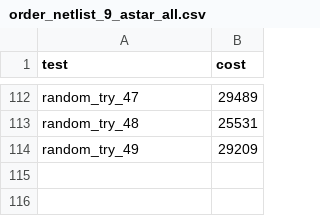
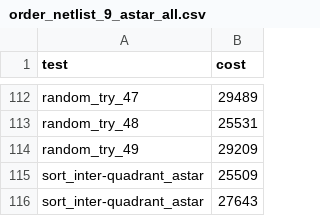
Before and after one commit to martijnreus/CircuitCrunchers, a CSV file: Code/output/order/order_netlist_9_astar_all.csv, drawn as a sheet; only a part is shown, gaps mark what is left out.

Commit message:
slightly adjusted the sorting order file

```diff
--- a/Code/output/order/order_netlist_9_astar_all.csv
+++ b/Code/output/order/order_netlist_9_astar_all.csv
@@ -114 +114,3 @@ random_try_48,25531
 random_try_49,29209
+sort_inter-quadrant_astar,25509
+sort_inter-quadrant_astar,27643
```
Also changed, not shown: Code/output/order/order_netlist_1_astar_all.csv, 17 other files.
